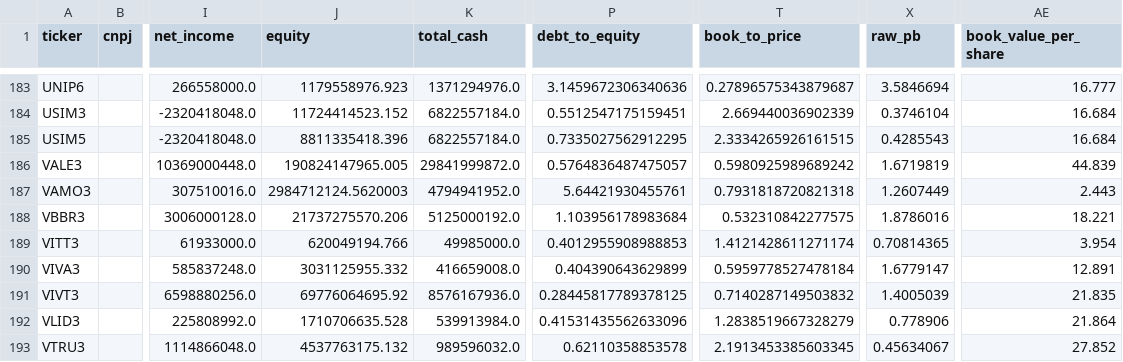
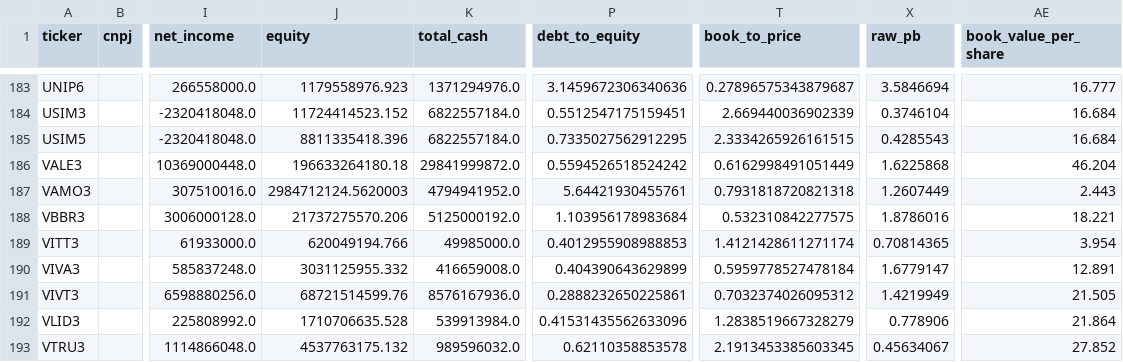
Before and after one commit to lucasfaamm/b3-ai, a CSV file: data/fundamentals.csv, drawn as a sheet; only a part is shown, gaps mark what is left out; the diff covers the shown part only; the diff names each change by its address in the sheet, - before the commit and + after, or states it on an @@ line.

```diff
--- a/data/fundamentals.csv
+++ b/data/fundamentals.csv
-J186 (equity): 190824147965.005
+J186 (equity): 196633264180.18
-P186 (debt_to_equity): 0.5764836487475057
+P186 (debt_to_equity): 0.5594526518524242
-T186 (book_to_price): 0.5980925989689242
+T186 (book_to_price): 0.6162998491051449
-X186 (raw_pb): 1.6719819
+X186 (raw_pb): 1.6225868
-AE186 (book_value_per_share): 44.839
+AE186 (book_value_per_share): 46.204
-J191 (equity): 69776064695.92
+J191 (equity): 68721514599.76
-P191 (debt_to_equity): 0.28445817789378125
+P191 (debt_to_equity): 0.2888232650225861
-T191 (book_to_price): 0.7140287149503832
+T191 (book_to_price): 0.7032374026095312
-X191 (raw_pb): 1.4005039
+X191 (raw_pb): 1.4219949
-AE191 (book_value_per_share): 21.835
+AE191 (book_value_per_share): 21.505
```
Also changed, not shown: 90 edited cells elsewhere in this file, results/final_signals.csv, results/latest_features.csv, 3 other files.
